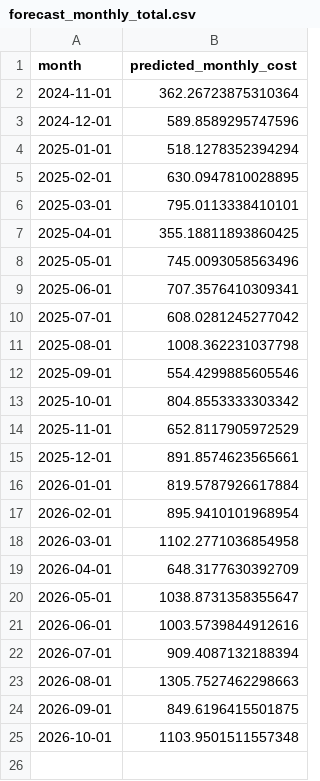
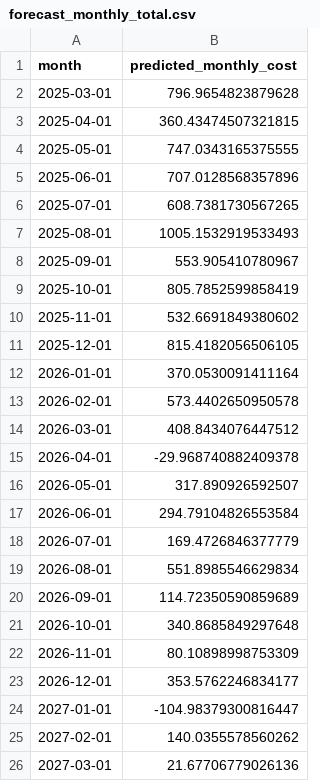
Before and after one commit to prabhuarj/AI-Learning, a CSV file: cost_docs/aws_forecast_output/forecast_monthly_total.csv, drawn as a sheet.

```diff
--- a/cost_docs/aws_forecast_output/forecast_monthly_total.csv
+++ b/cost_docs/aws_forecast_output/forecast_monthly_total.csv
@@ -1,25 +1,26 @@
 month,predicted_monthly_cost
-2024-11-01,362.26723875310364
-2024-12-01,589.8589295747596
-2025-01-01,518.1278352394294
-2025-02-01,630.0947810028895
-2025-03-01,795.0113338410101
-2025-04-01,355.18811893860425
-2025-05-01,745.0093058563496
-2025-06-01,707.3576410309341
-2025-07-01,608.0281245277042
-2025-08-01,1008.362231037798
-2025-09-01,554.4299885605546
-2025-10-01,804.8553333303342
-2025-11-01,652.8117905972529
-2025-12-01,891.8574623565661
-2026-01-01,819.5787926617884
-2026-02-01,895.9410101968954
-2026-03-01,1102.2771036854958
-2026-04-01,648.3177630392709
-2026-05-01,1038.8731358355647
-2026-06-01,1003.5739844912616
-2026-07-01,909.4087132188394
-2026-08-01,1305.7527462298663
-2026-09-01,849.6196415501875
-2026-10-01,1103.9501511557348
+2025-03-01,796.9654823879628
+2025-04-01,360.43474507321815
+2025-05-01,747.0343165375555
+2025-06-01,707.0128568357896
+2025-07-01,608.7381730567265
+2025-08-01,1005.1532919533493
+2025-09-01,553.905410780967
+2025-10-01,805.7852599858419
+2025-11-01,532.6691849380602
+2025-12-01,815.4182056506105
+2026-01-01,370.0530091411164
+2026-02-01,573.4402650950578
+2026-03-01,408.8434076447512
+2026-04-01,-29.968740882409378
+2026-05-01,317.890926592507
+2026-06-01,294.79104826553584
+2026-07-01,169.4726846377779
+2026-08-01,551.8985546629834
+2026-09-01,114.72350590859689
+2026-10-01,340.8685849297648
+2026-11-01,80.10898998753309
+2026-12-01,353.5762246834177
+2027-01-01,-104.98379300816447
+2027-02-01,140.0355578560262
+2027-03-01,21.67706779026136
```
Also changed, not shown: cost/aws_daily_forecast_output/forecast_daily.csv, cost_docs/aws_forecast_output/forecast_service_wise_monthly.csv, 8 other files.
